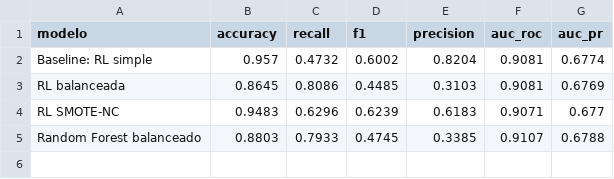
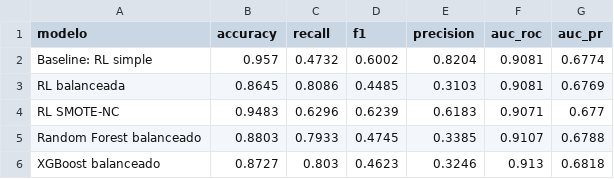
Before and after one commit to jasnai10/AI_Project, a CSV file: proyecto/results/metrics.csv, drawn as a sheet; the diff names each change by its address in the sheet, - before the commit and + after, or states it on an @@ line.

Commit message:
xgboost cambios

```diff
--- a/proyecto/results/metrics.csv
+++ b/proyecto/results/metrics.csv
+row 6: XGBoost balanceado | 0.8727 | 0.803 | 0.4623 | 0.3246 | 0.913 | 0.6818
```
Also changed, not shown: 16 other files.
